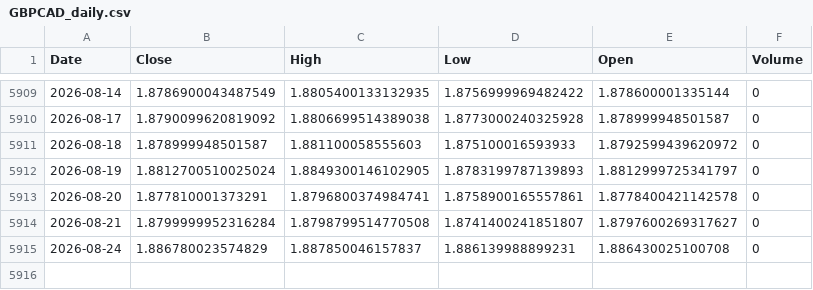
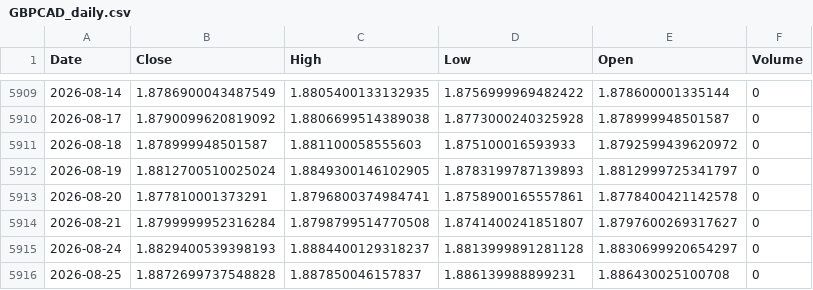
Before and after one commit to Dalingceb/wtw-repo-data, a CSV file: data/GBPCAD/GBPCAD_daily.csv, drawn as a sheet; only a part is shown, gaps mark what is left out.

```diff
--- a/data/GBPCAD/GBPCAD_daily.csv
+++ b/data/GBPCAD/GBPCAD_daily.csv
@@ -5914,2 +5914,3 @@ Date,Close,High,Low,Open,Volume
 2026-08-21,1.8799999952316284,1.8798799514770508,1.8741400241851807,1.8797600269317627,0
-2026-08-24,1.886780023574829,1.887850046157837,1.886139988899231,1.886430025100708,0
+2026-08-24,1.8829400539398193,1.8884400129318237,1.8813999891281128,1.8830699920654297,0
+2026-08-25,1.8872699737548828,1.887850046157837,1.886139988899231,1.886430025100708,0
```
Also changed, not shown: data/CL_F/CL_F_daily.csv, data/CL_F/CL_F_monthly.csv, 5 other files.
